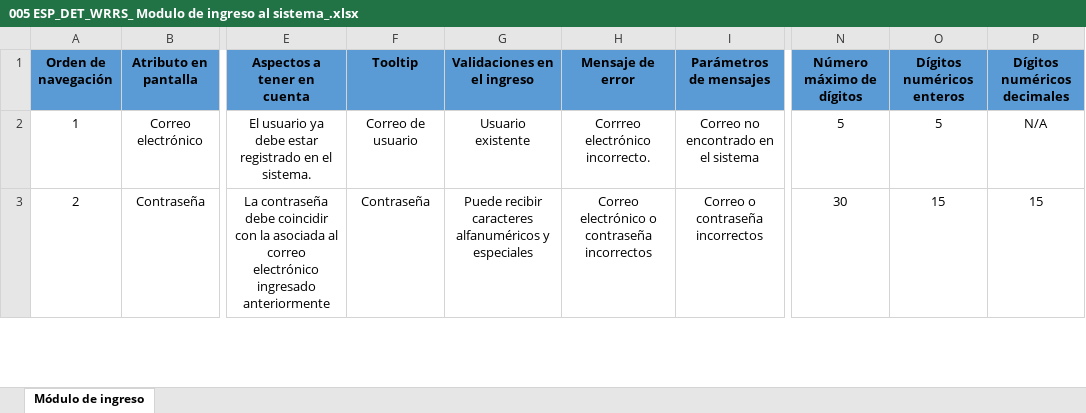
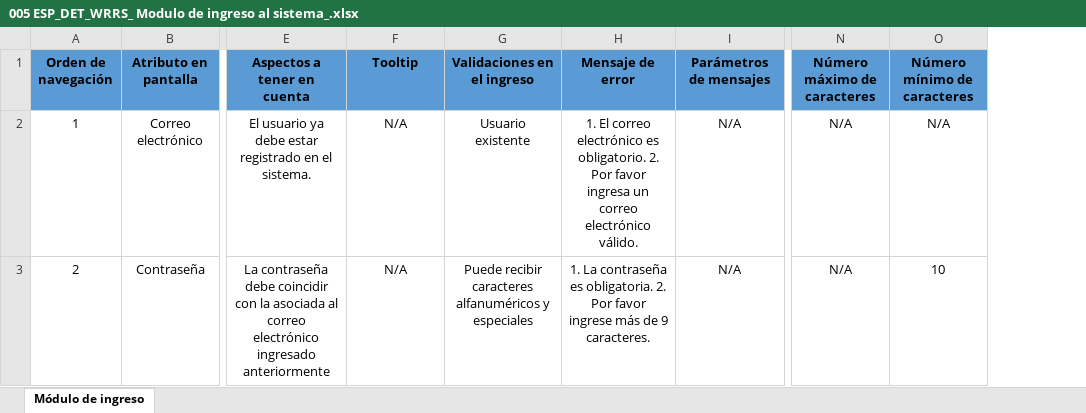
Before and after one commit to CesarDuvanCabraCoy/Proyecto-Emisora-La-Voz-del-rio-Suarez, an Excel workbook: Documentos/02 Requisitos/005 ESP_DET_WRRS_ Modulo de ingreso al sistema_.xlsx, sheet Módulo de ingreso, drawn as a sheet; only a part is shown, gaps mark what is left out; values as stored, in another font and other column widths than the file's, no borders; the diff covers the shown part only; the diff names each change by its address in the sheet, - before the commit and + after, or states it on an @@ line.

```diff
--- a/Documentos/02 Requisitos/005 ESP_DET_WRRS_ Modulo de ingreso al sistema_.xlsx (sheet Módulo de ingreso)
+++ b/Documentos/02 Requisitos/005 ESP_DET_WRRS_ Modulo de ingreso al sistema_.xlsx (sheet Módulo de ingreso)
-column P (Dígitos numéricos decimales), rows 2-3: N/A | 15
-N1: Número máximo de dígitos
+N1: Número máximo de caracteres
-O1: Dígitos numéricos enteros
+O1: Número mínimo de caracteres
-F2 (Tooltip): Correo de usuario
+F2 (Tooltip): N/A
-H2 (Mensaje de error): Corrreo electrónico incorrecto.
+H2 (Mensaje de error): 1. El correo electrónico es obligatorio. 2. Por favor ingresa un correo electrónico válido.
-I2 (Parámetros de mensajes): Correo no encontrado en el sistema
+I2 (Parámetros de mensajes): N/A
-N2 (Número máximo de caracteres): 5
+N2 (Número máximo de caracteres): N/A
-O2 (Número mínimo de caracteres): 5
+O2 (Número mínimo de caracteres): N/A
-F3 (Tooltip): Contraseña
+F3 (Tooltip): N/A
-H3 (Mensaje de error): Correo electrónico o contraseña incorrectos
+H3 (Mensaje de error): 1. La contraseña es obligatoria. 2. Por favor ingrese más de 9 caracteres.
-I3 (Parámetros de mensajes): Correo o contraseña incorrectos
+I3 (Parámetros de mensajes): N/A
-N3 (Número máximo de caracteres): 30
+N3 (Número máximo de caracteres): N/A
-O3 (Número mínimo de caracteres): 15
+O3 (Número mínimo de caracteres): 10
```
Also changed, not shown: 1 removed row and 13 edited cells elsewhere in this sheet, Documentos/02 Requisitos/009 Especificación detallada Cliente/001 ESP_DET_WRRS_ Modulo de simulación de solicitud de cuña.xlsx, Documentos/02 Requisitos/009 Especificación detallada Cliente/002 ESP_DET_WRRS_Modulo de historial de cuñas.xlsx, 9 other files.
